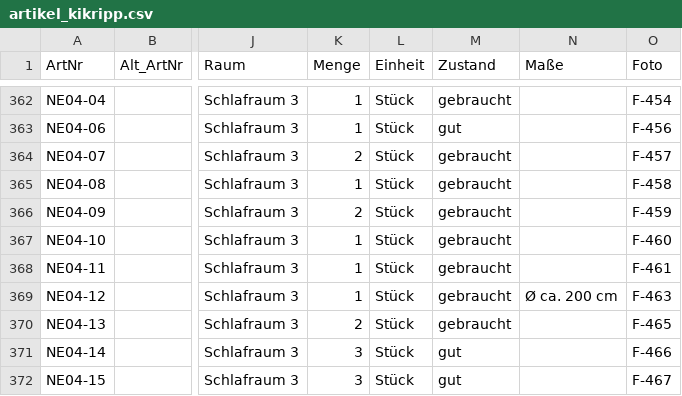
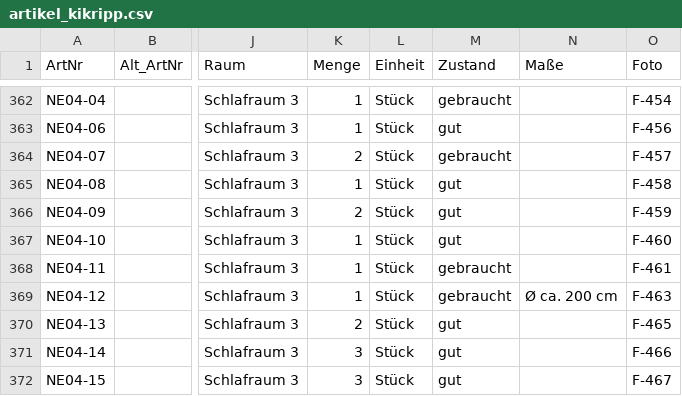
Before and after one commit to jenny9876781/Ablage-, a CSV file: daten/artikel_kikripp.csv, drawn as a sheet; only a part is shown, gaps mark what is left out; the diff names each change by its address in the sheet, - before the commit and + after, or states it on an @@ line.

```diff
--- a/daten/artikel_kikripp.csv
+++ b/daten/artikel_kikripp.csv
-M365:M367 (Zustand): gebraucht
+M365:M367 (Zustand): gut
-M370 (Zustand): gebraucht
+M370 (Zustand): gut
```
Also changed, not shown: daten/fotos_index.csv, 17 other files.
